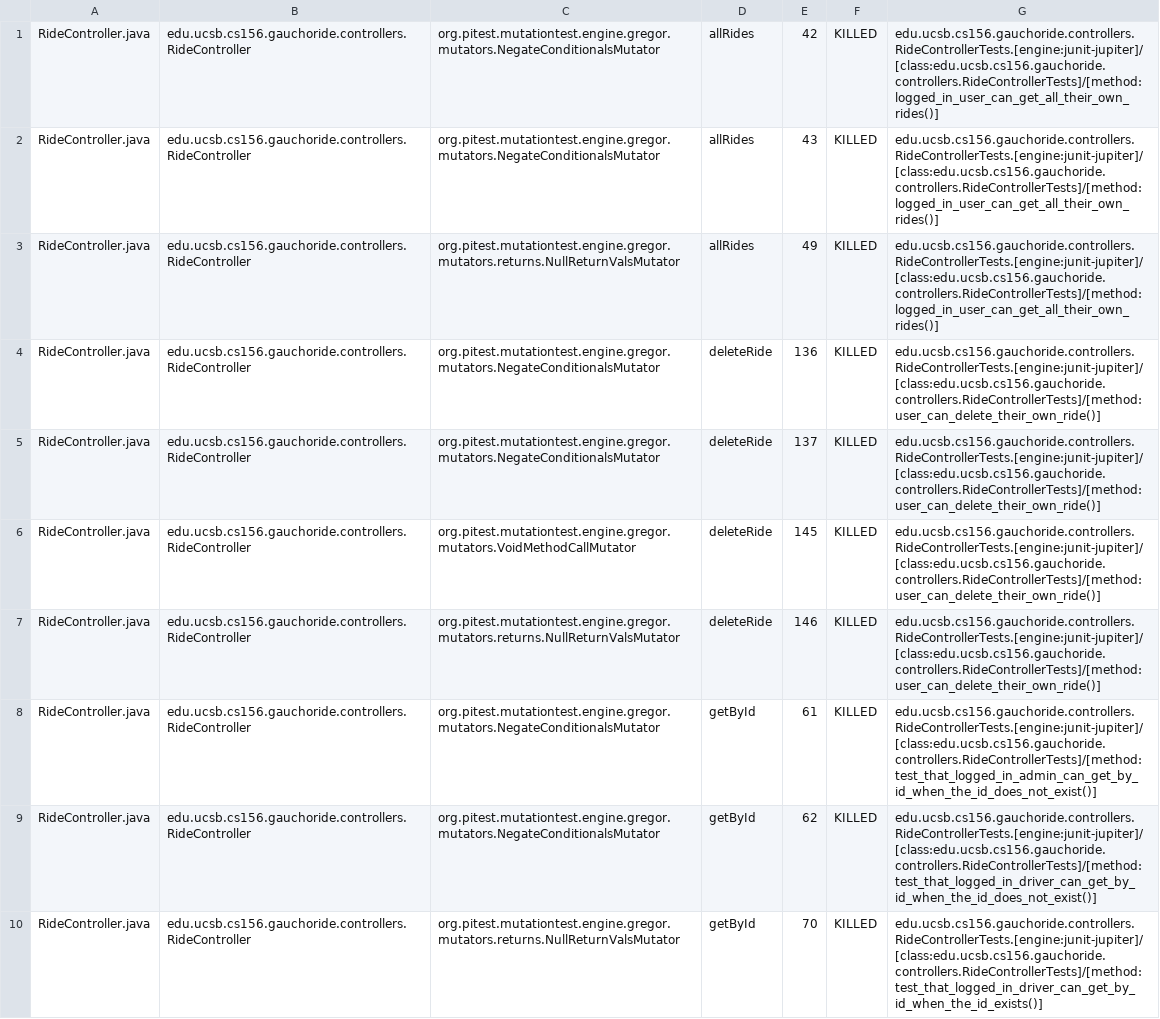
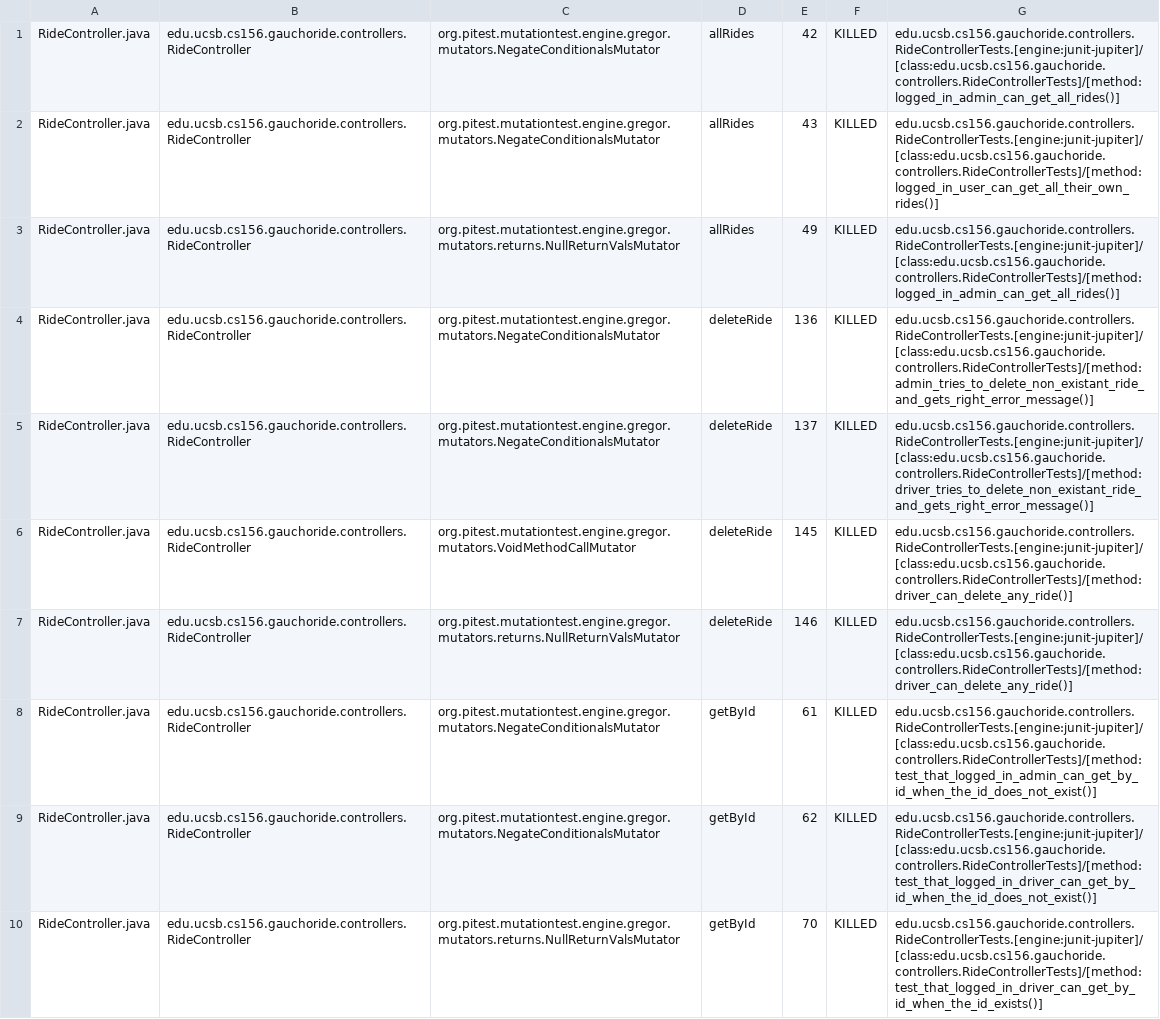
Before and after one commit to ucsb-cs156-m23/proj-gauchoride-m23-9am-2, a CSV file: prs/52/pitest/mutations.csv, drawn as a sheet; only a part is shown; the diff covers the shown part only.

Commit message:
Deploying to gh-pages from @ ucsb-cs156-m23/proj-gauchoride-m23-9am-2@cec667d4ae5936f12aa78c1c964292f7d38cf82d 🚀

```diff
--- a/prs/52/pitest/mutations.csv
+++ b/prs/52/pitest/mutations.csv
@@ -1,8 +1,8 @@
-RideController.java,edu.ucsb.cs156.gauchoride.controllers.RideController,org.pitest.mutationtest.engine.gregor.mutators.NegateConditionalsMutator,allRides,42,KILLED,edu.ucsb.cs156.gauchoride.controllers.RideControllerTests.[engine:junit-jupiter]/[class:edu.ucsb.cs156.gauchoride.controllers.RideControllerTests]/[method:logged_in_user_can_get_all_their_own_rides()]
+RideController.java,edu.ucsb.cs156.gauchoride.controllers.RideController,org.pitest.mutationtest.engine.gregor.mutators.NegateConditionalsMutator,allRides,42,KILLED,edu.ucsb.cs156.gauchoride.controllers.RideControllerTests.[engine:junit-jupiter]/[class:edu.ucsb.cs156.gauchoride.controllers.RideControllerTests]/[method:logged_in_admin_can_get_all_rides()]
 RideController.java,edu.ucsb.cs156.gauchoride.controllers.RideController,org.pitest.mutationtest.engine.gregor.mutators.NegateConditionalsMutator,allRides,43,KILLED,edu.ucsb.cs156.gauchoride.controllers.RideControllerTests.[engine:junit-jupiter]/[class:edu.ucsb.cs156.gauchoride.controllers.RideControllerTests]/[method:logged_in_user_can_get_all_their_own_rides()]
-RideController.java,edu.ucsb.cs156.gauchoride.controllers.RideController,org.pitest.mutationtest.engine.gregor.mutators.returns.NullReturnValsMutator,allRides,49,KILLED,edu.ucsb.cs156.gauchoride.controllers.RideControllerTests.[engine:junit-jupiter]/[class:edu.ucsb.cs156.gauchoride.controllers.RideControllerTests]/[method:logged_in_user_can_get_all_their_own_rides()]
-RideController.java,edu.ucsb.cs156.gauchoride.controllers.RideController,org.pitest.mutationtest.engine.gregor.mutators.NegateConditionalsMutator,deleteRide,136,KILLED,edu.ucsb.cs156.gauchoride.controllers.RideControllerTests.[engine:junit-jupiter]/[class:edu.ucsb.cs156.gauchoride.controllers.RideControllerTests]/[method:user_can_delete_their_own_ride()]
-RideController.java,edu.ucsb.cs156.gauchoride.controllers.RideController,org.pitest.mutationtest.engine.gregor.mutators.NegateConditionalsMutator,deleteRide,137,KILLED,edu.ucsb.cs156.gauchoride.controllers.RideControllerTests.[engine:junit-jupiter]/[class:edu.ucsb.cs156.gauchoride.controllers.RideControllerTests]/[method:user_can_delete_their_own_ride()]
-RideController.java,edu.ucsb.cs156.gauchoride.controllers.RideController,org.pitest.mutationtest.engine.gregor.mutators.VoidMethodCallMutator,deleteRide,145,KILLED,edu.ucsb.cs156.gauchoride.controllers.RideControllerTests.[engine:junit-jupiter]/[class:edu.ucsb.cs156.gauchoride.controllers.RideControllerTests]/[method:user_can_delete_their_own_ride()]
-RideController.java,edu.ucsb.cs156.gauchoride.controllers.RideController,org.pitest.mutationtest.engine.gregor.mutators.returns.NullReturnValsMutator,deleteRide,146,KILLED,edu.ucsb.cs156.gauchoride.controllers.RideControllerTests.[engine:junit-jupiter]/[class:edu.ucsb.cs156.gauchoride.controllers.RideControllerTests]/[method:user_can_delete_their_own_ride()]
+RideController.java,edu.ucsb.cs156.gauchoride.controllers.RideController,org.pitest.mutationtest.engine.gregor.mutators.returns.NullReturnValsMutator,allRides,49,KILLED,edu.ucsb.cs156.gauchoride.controllers.RideControllerTests.[engine:junit-jupiter]/[class:edu.ucsb.cs156.gauchoride.controllers.RideControllerTests]/[method:logged_in_admin_can_get_all_rides()]
+RideController.java,edu.ucsb.cs156.gauchoride.controllers.RideController,org.pitest.mutationtest.engine.gregor.mutators.NegateConditionalsMutator,deleteRide,136,KILLED,edu.ucsb.cs156.gauchoride.controllers.RideControllerTests.[engine:junit-jupiter]/[class:edu.ucsb.cs156.gauchoride.controllers.RideControllerTests]/[method:admin_tries_to_delete_non_existant_ride_and_gets_right_error_message()]
+RideController.java,edu.ucsb.cs156.gauchoride.controllers.RideController,org.pitest.mutationtest.engine.gregor.mutators.NegateConditionalsMutator,deleteRide,137,KILLED,edu.ucsb.cs156.gauchoride.controllers.RideControllerTests.[engine:junit-jupiter]/[class:edu.ucsb.cs156.gauchoride.controllers.RideControllerTests]/[method:driver_tries_to_delete_non_existant_ride_and_gets_right_error_message()]
+RideController.java,edu.ucsb.cs156.gauchoride.controllers.RideController,org.pitest.mutationtest.engine.gregor.mutators.VoidMethodCallMutator,deleteRide,145,KILLED,edu.ucsb.cs156.gauchoride.controllers.RideControllerTests.[engine:junit-jupiter]/[class:edu.ucsb.cs156.gauchoride.controllers.RideControllerTests]/[method:driver_can_delete_any_ride()]
+RideController.java,edu.ucsb.cs156.gauchoride.controllers.RideController,org.pitest.mutationtest.engine.gregor.mutators.returns.NullReturnValsMutator,deleteRide,146,KILLED,edu.ucsb.cs156.gauchoride.controllers.RideControllerTests.[engine:junit-jupiter]/[class:edu.ucsb.cs156.gauchoride.controllers.RideControllerTests]/[method:driver_can_delete_any_ride()]
 RideController.java,edu.ucsb.cs156.gauchoride.controllers.RideController,org.pitest.mutationtest.engine.gregor.mutators.NegateConditionalsMutator,getById,61,KILLED,edu.ucsb.cs156.gauchoride.controllers.RideControllerTests.[engine:junit-jupiter]/[class:edu.ucsb.cs156.gauchoride.controllers.RideControllerTests]/[method:test_that_logged_in_admin_can_get_by_id_when_the_id_does_not_exist()]
```
Also changed, not shown: 33 edited cells elsewhere in this file, 14 other files.
